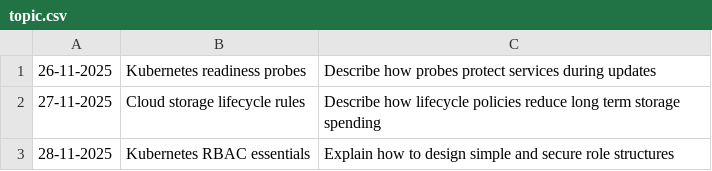
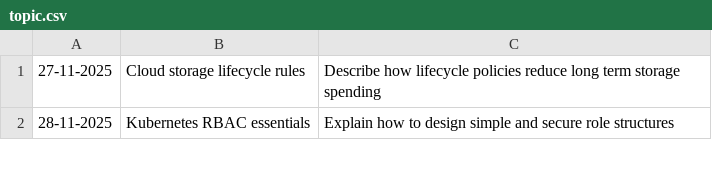
Before and after one commit to oleksandr-g-rock/fitness, a CSV file: topic.csv, drawn as a sheet; only a part is shown; the diff names each change by its address in the sheet, - before the commit and + after, or states it on an @@ line.

Commit message:
test

```diff
--- a/topic.csv
+++ b/topic.csv
-row 1: 26-11-2025 | Kubernetes readiness probes | Describe how probes protect services during updates
```
